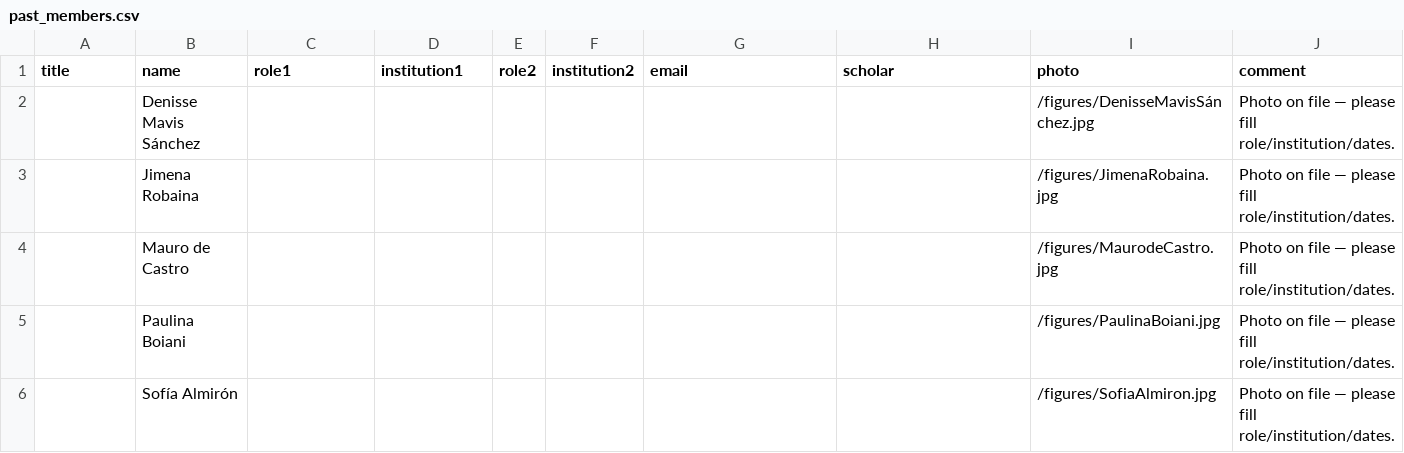
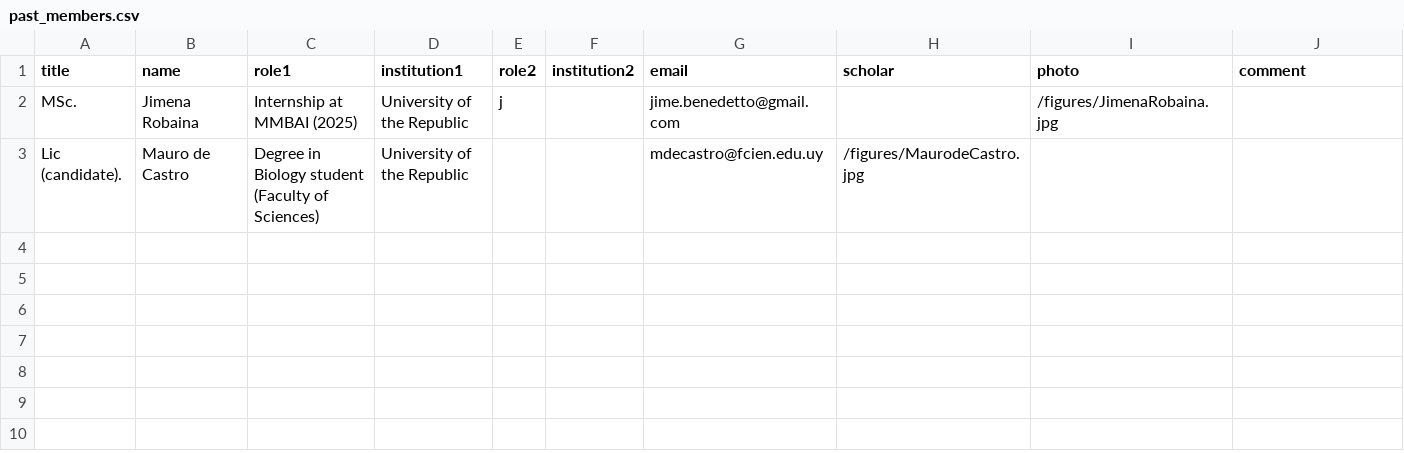
Before and after one commit to MMBAI-Lab/web-danslab, a CSV file: members/past_members.csv, drawn as a sheet.

```diff
--- a/members/past_members.csv
+++ b/members/past_members.csv
@@ -1,6 +1,3 @@
 title,name,role1,institution1,role2,institution2,email,scholar,photo,comment
-,Denisse Mavis Sánchez,,,,,,,/figures/DenisseMavisSánchez.jpg,Photo on file — please fill role/institution/dates.
-,Jimena Robaina,,,,,,,/figures/JimenaRobaina.jpg,Photo on file — please fill role/institution/dates.
-,Mauro de Castro,,,,,,,/figures/MaurodeCastro.jpg,Photo on file — please fill role/institution/dates.
-,Paulina Boiani,,,,,,,/figures/PaulinaBoiani.jpg,Photo on file — please fill role/institution/dates.
-,Sofía Almirón,,,,,,,/figures/SofiaAlmiron.jpg,Photo on file — please fill role/institution/dates.
+MSc.,Jimena Robaina,Internship at MMBAI (2025),University of the Republic,j,,jime.benedetto@gmail.com,,/figures/JimenaRobaina.jpg,
+Lic (candidate).,Mauro de Castro,Degree in Biology student (Faculty of Sciences),University of the Republic,,,mdecastro@fcien.edu.uy,/figures/MaurodeCastro.jpg,
```
Also changed, not shown: members/members.csv, 1 other file.
